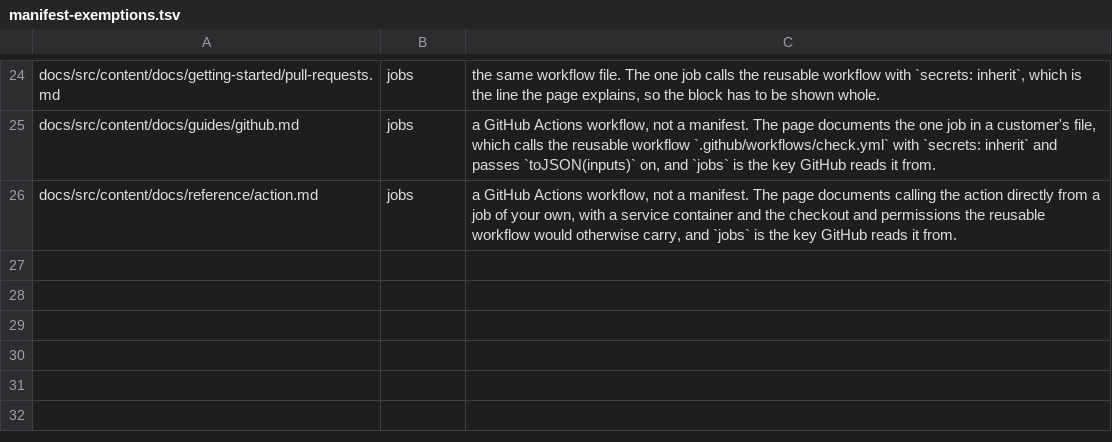
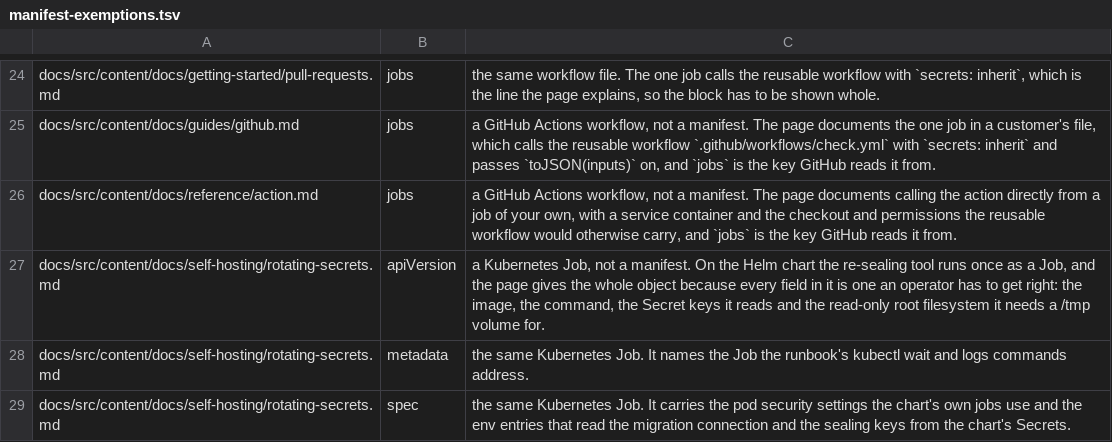
Before and after one commit to antifailure/antifailure, a TSV file: tools/docs/manifest-exemptions.tsv, drawn as a sheet; only a part is shown, gaps mark what is left out; the diff names each change by its address in the sheet, - before the commit and + after, or states it on an @@ line.

Commit message:
docs: the Kubernetes Job in the rotation runbook was read as an Antifailure manifest
tools/manifestcheck reads every YAML block in the documentation as a manifest and
refuses keys the engine would reject. The runbook's Helm section gives the one-off
re-sealing Job whole, and its apiVersion, metadata and spec are Kubernetes' keys, so
the check reported three manifests the engine would refuse. It is another product's
file, which is what tools/docs/manifest-exemptions.tsv exists for: one row per key,
each with the reason the block is shown whole. manifestcheck accepts all 64.

Signed-off-by: Vir Sanghavi <67278851+VirSanghavi@users.noreply.github.com>

```diff
--- a/tools/docs/manifest-exemptions.tsv
+++ b/tools/docs/manifest-exemptions.tsv
+row 27: docs/src/content/docs/self-hosting/rotating-secrets.md | apiVersion | a Kubernetes Job, not a manifest. On the Helm chart the re-sealing tool runs once as a Job, and the page gives the whole object because every field in it is one an operator has to get right: the image, the command, the Secret keys it reads and the read-only root filesystem it needs a /tmp volume for.
+row 28: docs/src/content/docs/self-hosting/rotating-secrets.md | metadata | the same Kubernetes Job. It names the Job the runbook's kubectl wait and logs commands address.
+row 29: docs/src/content/docs/self-hosting/rotating-secrets.md | spec | the same Kubernetes Job. It carries the pod security settings the chart's own jobs use and the env entries that read the migration connection and the sealing keys from the chart's Secrets.
```
